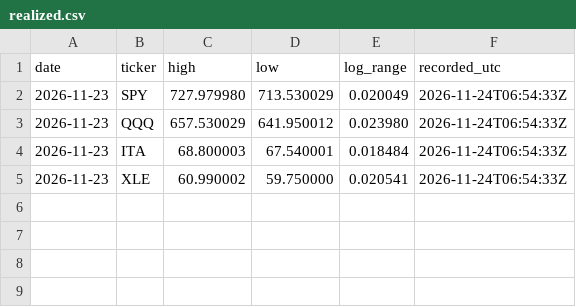
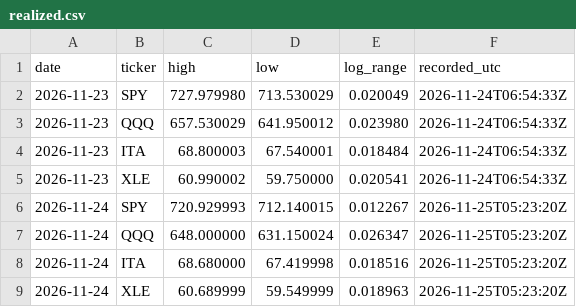
Before and after one commit to mejiba26/mejiba26.github.io, a CSV file: data/vol/realized.csv, drawn as a sheet.

```diff
--- a/data/vol/realized.csv
+++ b/data/vol/realized.csv
@@ -5 +5,5 @@ date,ticker,high,low,log_range,recorded_utc
 2026-11-23,XLE,60.990002,59.750000,0.020541,2026-11-24T06:54:33Z
+2026-11-24,SPY,720.929993,712.140015,0.012267,2026-11-25T05:23:20Z
+2026-11-24,QQQ,648.000000,631.150024,0.026347,2026-11-25T05:23:20Z
+2026-11-24,ITA,68.680000,67.419998,0.018516,2026-11-25T05:23:20Z
+2026-11-24,XLE,60.689999,59.549999,0.018963,2026-11-25T05:23:20Z
```
Also changed, not shown: data/vol/forecasts.csv, 2 other files.
